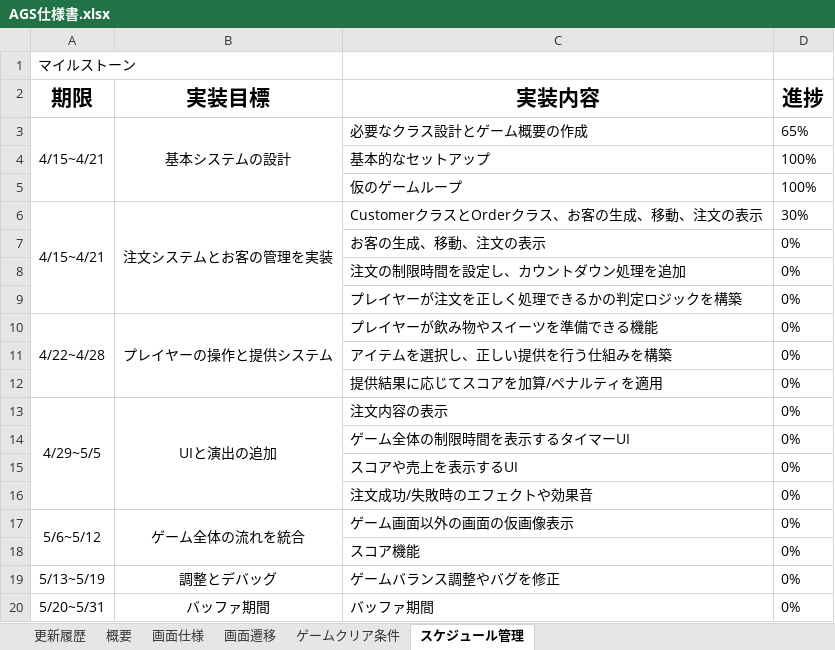
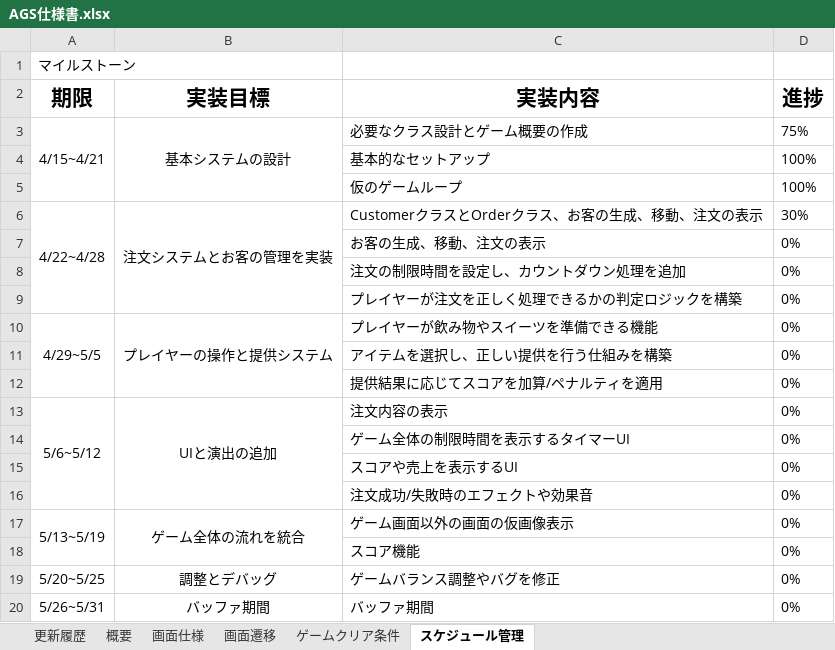
Before and after one commit to KY0614/Over-Poured, an Excel workbook: AGS仕様書.xlsx, sheet スケジュール管理, drawn as a sheet; values as stored, in another font and other column widths than the file's, no borders; conditional formats not drawn; the diff names each change by its address in the sheet, - before the commit and + after, or states it on an @@ line.

```diff
--- a/AGS仕様書.xlsx (sheet スケジュール管理)
+++ b/AGS仕様書.xlsx (sheet スケジュール管理)
-D3 (進捗): 65%
+D3 (進捗): 75%
-A6 (期限): 4/15~4/21
+A6 (期限): 4/22~4/28
-A10 (期限): 4/22~4/28
+A10 (期限): 4/29~5/5
-A13 (期限): 4/29~5/5
+A13 (期限): 5/6~5/12
-A17 (期限): 5/6~5/12
+A17 (期限): 5/13~5/19
-A19 (期限): 5/13~5/19
+A19 (期限): 5/20~5/25
-A20 (期限): 5/20~5/31
+A20 (期限): 5/26~5/31
```
Also changed, not shown: sheet 更新履歴, 18 other files.
